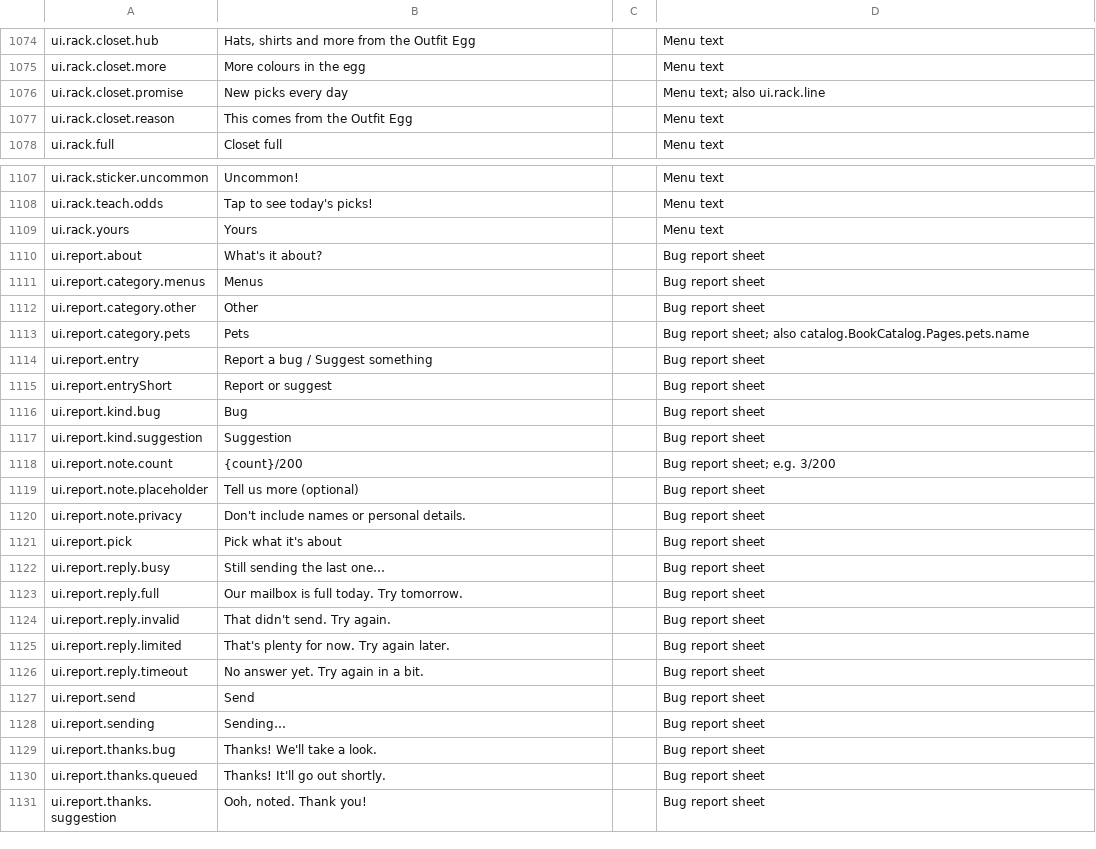
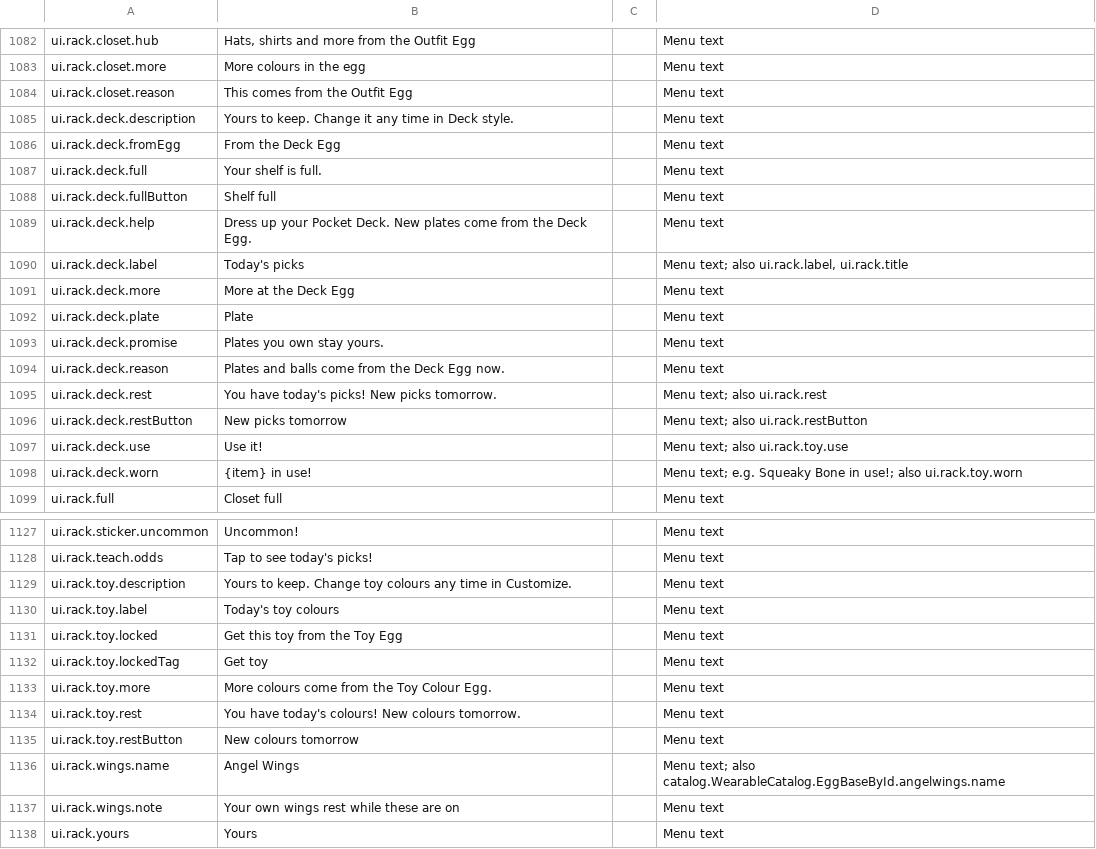
Before and after one commit to spoisseroux/egg-drop, a CSV file: assets/localization/egg-drop-strings.csv, drawn as a sheet; only a part is shown, gaps mark what is left out; the shorter side is filled out with more unchanged rows; the diff covers the shown part only.

```diff
--- a/assets/localization/egg-drop-strings.csv
+++ b/assets/localization/egg-drop-strings.csv
@@ -1077,4 +1085,17 @@ ui.rack.closet.hub,"Hats, shirts and more from the Outfit Egg",,Menu text
 ui.rack.closet.more,More colours in the egg,,Menu text
-ui.rack.closet.promise,New picks every day,,Menu text; also ui.rack.line
 ui.rack.closet.reason,This comes from the Outfit Egg,,Menu text
+ui.rack.deck.description,Yours to keep. Change it any time in Deck style.,,Menu text
+ui.rack.deck.fromEgg,From the Deck Egg,,Menu text
+ui.rack.deck.full,Your shelf is full.,,Menu text
+ui.rack.deck.fullButton,Shelf full,,Menu text
+ui.rack.deck.help,Dress up your Pocket Deck. New plates come from the Deck Egg.,,Menu text
+ui.rack.deck.label,Today's picks,,"Menu text; also ui.rack.label, ui.rack.title"
+ui.rack.deck.more,More at the Deck Egg,,Menu text
+ui.rack.deck.plate,Plate,,Menu text
+ui.rack.deck.promise,Plates you own stay yours.,,Menu text
+ui.rack.deck.reason,Plates and balls come from the Deck Egg now.,,Menu text
+ui.rack.deck.rest,You have today's picks! New picks tomorrow.,,Menu text; also ui.rack.rest
+ui.rack.deck.restButton,New picks tomorrow,,Menu text; also ui.rack.restButton
+ui.rack.deck.use,Use it!,,Menu text; also ui.rack.toy.use
+ui.rack.deck.worn,{item} in use!,,Menu text; e.g. Squeaky Bone in use!; also ui.rack.toy.worn
 ui.rack.full,Closet full,,Menu text
@@ -1110,2 +1130,11 @@ ui.rack.sticker.uncommon,Uncommon!,,Menu text
 ui.rack.teach.odds,Tap to see today's picks!,,Menu text
+ui.rack.toy.description,Yours to keep. Change toy colours any time in Customize.,,Menu text
+ui.rack.toy.label,Today's toy colours,,Menu text
+ui.rack.toy.locked,Get this toy from the Toy Egg,,Menu text
+ui.rack.toy.lockedTag,Get toy,,Menu text
+ui.rack.toy.more,More colours come from the Toy Colour Egg.,,Menu text
+ui.rack.toy.rest,You have today's colours! New colours tomorrow.,,Menu text
+ui.rack.toy.restButton,New colours tomorrow,,Menu text
+ui.rack.wings.name,Angel Wings,,Menu text; also catalog.WearableCatalog.EggBaseById.angelwings.name
+ui.rack.wings.note,Your own wings rest while these are on,,Menu text
 ui.rack.yours,Yours,,Menu text
```
Also changed, not shown: 8 added rows, 1 removed row and 7 edited cells elsewhere in this file, 11 other files.
